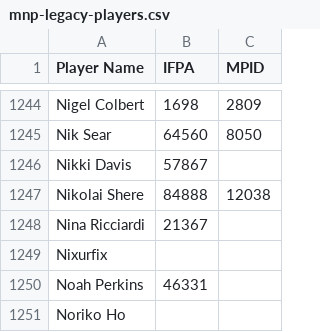
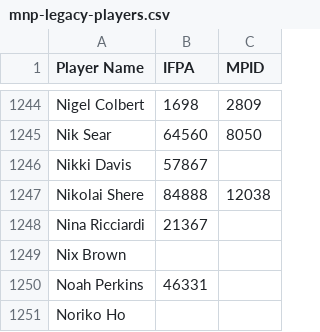
Before and after one commit to madcock/IPR, a CSV file: mnp-legacy-players.csv, drawn as a sheet; only a part is shown, gaps mark what is left out.

Commit message:
Update mnp-legacy-players.csv
Nixurfix -> Nix Brown

```diff
--- a/mnp-legacy-players.csv
+++ b/mnp-legacy-players.csv
@@ -1248,3 +1248,3 @@ Nikolai Shere,84888,12038
 Nina Ricciardi,21367,
-Nixurfix,,
+Nix Brown,,
 Noah Perkins,46331,
```
